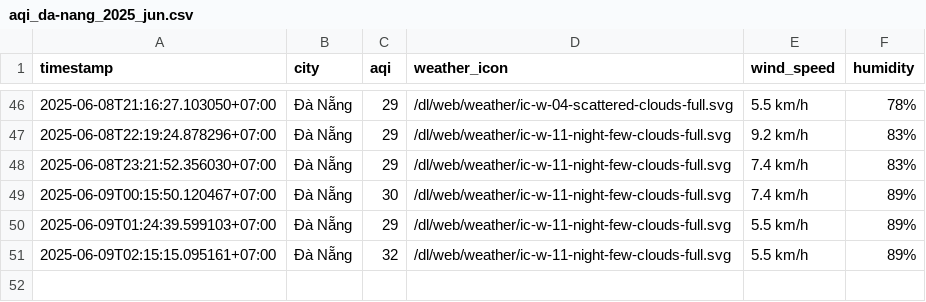
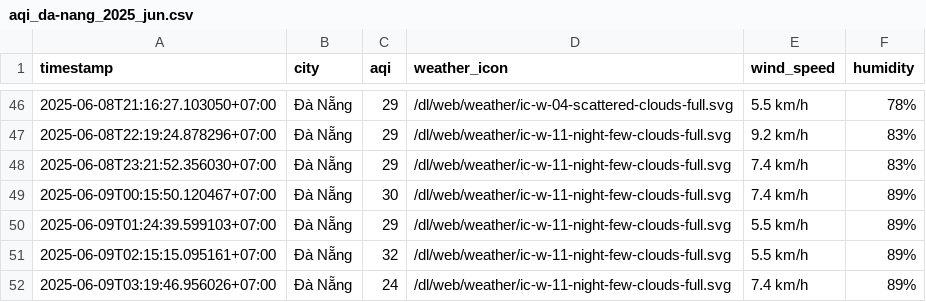
Before and after one commit to Vydtt4947/cuoi_ki, a CSV file: result/da-nang/aqi_da-nang_2025_jun.csv, drawn as a sheet; only a part is shown, gaps mark what is left out.

```diff
--- a/result/da-nang/aqi_da-nang_2025_jun.csv
+++ b/result/da-nang/aqi_da-nang_2025_jun.csv
@@ -51 +51,2 @@ timestamp,city,aqi,weather_icon,wind_speed,humidity
 2025-06-09T02:15:15.095161+07:00,Đà Nẵng,32,/dl/web/weather/ic-w-11-night-few-clouds-full.svg,5.5 km/h,89%
+2025-06-09T03:19:46.956026+07:00,Đà Nẵng,24,/dl/web/weather/ic-w-11-night-few-clouds-full.svg,7.4 km/h,89%
```
Also changed, not shown: result/can-tho/aqi_can-tho_2025_jun.csv, result/hai-phong/aqi_hai-phong_2025_jun.csv, 5 other files.
